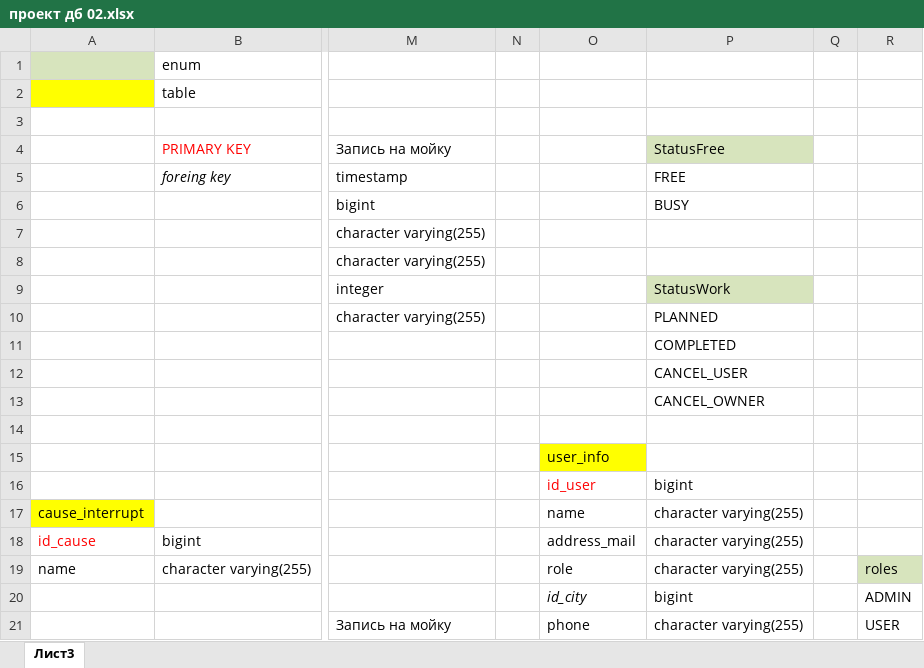
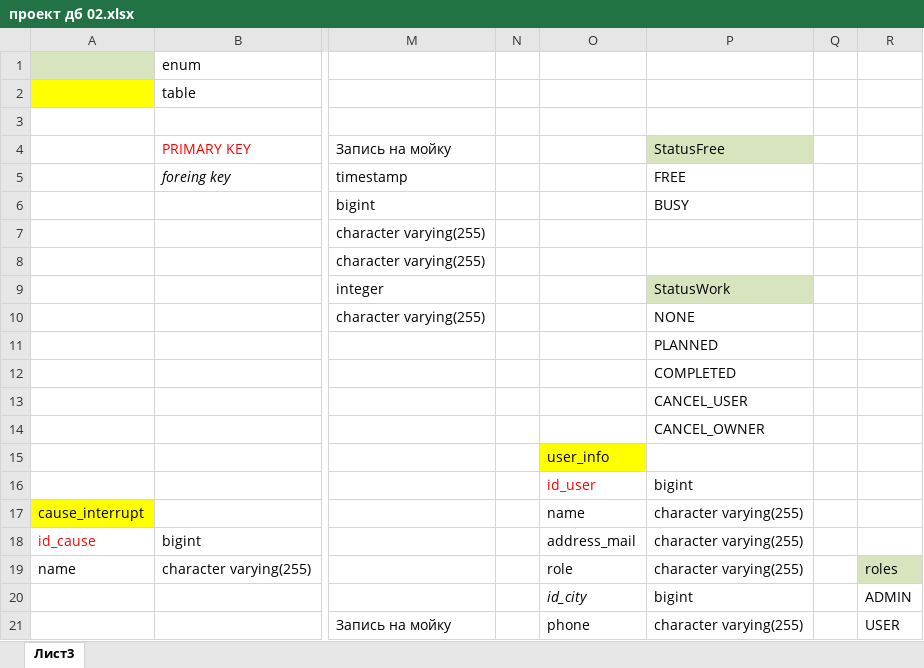
Before and after one commit to keep-it-unreal/CarWashApplication, an Excel workbook: doc/проект дб 02.xlsx, sheet Лист3, drawn as a sheet; only a part is shown, gaps mark what is left out; values as stored, in another font and other column widths than the file's, no borders; charts and pictures not drawn; removed rows and columns are numbered as before the commit, all else as after; rows hold the shown columns only; the diff names each change by its address in the sheet, - before the commit and + after, or states it on an @@ line.

```diff
--- a/doc/проект дб 02.xlsx (sheet Лист3)
+++ b/doc/проект дб 02.xlsx (sheet Лист3)
-P10: PLANNED
+P10: NONE
+row 11:  |  |  |  |  | PLANNED
-row 13:  |  |  |  |  | CANCEL_OWNER
-P14: (empty)
+P14: CANCEL_OWNER
```
Also changed, not shown: charts or pictures, 10 other files.
